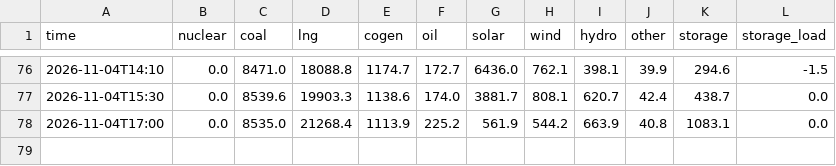
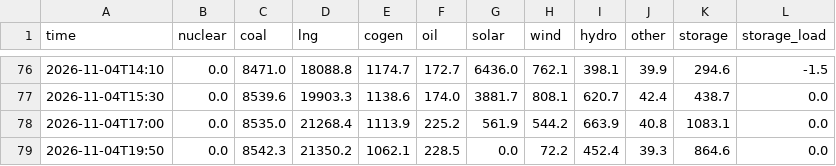
Before and after one commit to test21test21/taiwan-reservoir, a CSV file: data/power/hourly/2026-11.csv, drawn as a sheet; only a part is shown, gaps mark what is left out.

```diff
--- a/data/power/hourly/2026-11.csv
+++ b/data/power/hourly/2026-11.csv
@@ -78 +78,2 @@ time,nuclear,coal,lng,cogen,oil,solar,wind,hydro,other,storage,storage_load
 2026-11-04T17:00,0.0,8535.0,21268.4,1113.9,225.2,561.9,544.2,663.9,40.8,1083.1,0.0
+2026-11-04T19:50,0.0,8542.3,21350.2,1062.1,228.5,0.0,72.2,452.4,39.3,864.6,0.0
```
Also changed, not shown: data/history.csv, 4 other files.
